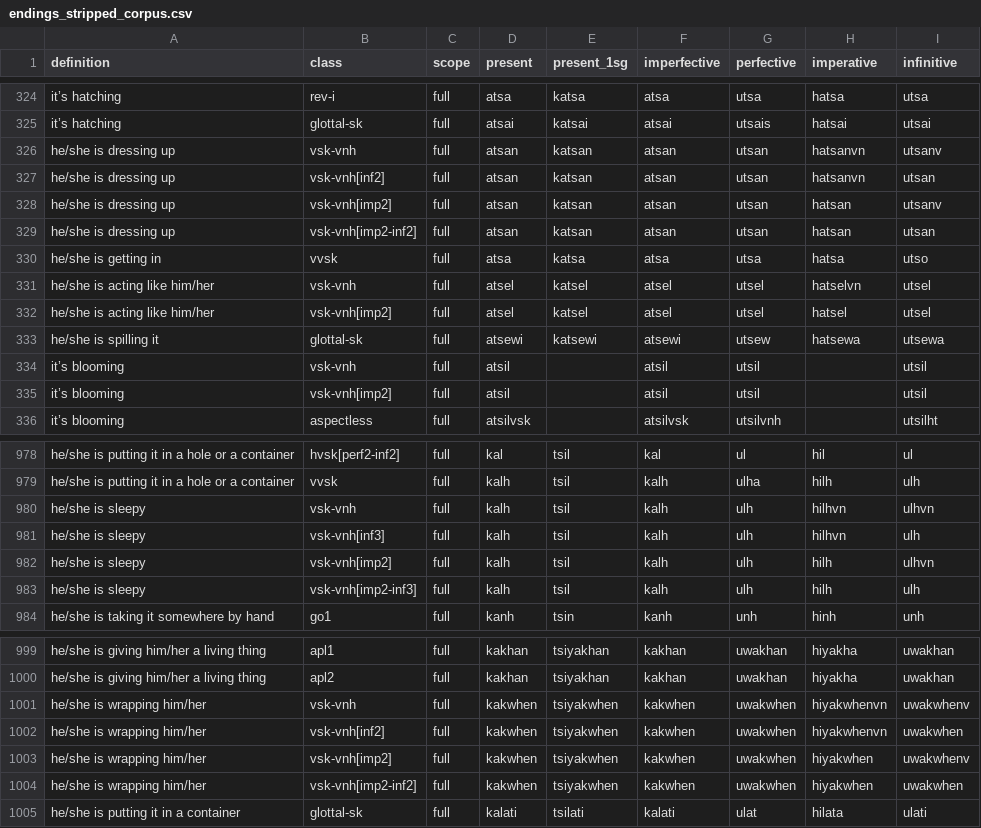
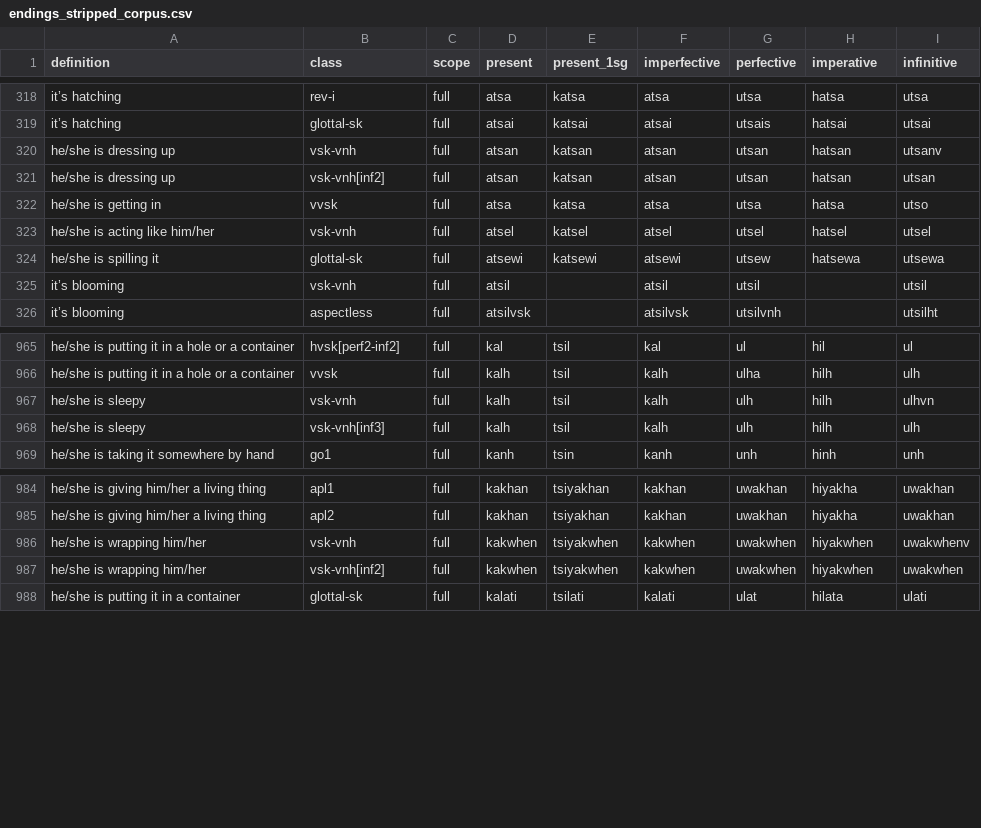
Before and after one commit to CharlieMcVicker/king-recreation, a CSV file: artifacts/data/endings_stripped_corpus.csv, drawn as a sheet; only a part is shown, gaps mark what is left out; the diff covers the shown part only.

```diff
--- a/artifacts/data/endings_stripped_corpus.csv
+++ b/artifacts/data/endings_stripped_corpus.csv
@@ -325,12 +319,8 @@ it’s hatching,rev-i,full,atsa,katsa,atsa,utsa,hatsa,utsa
 it’s hatching,glottal-sk,full,atsai,katsai,atsai,utsais,hatsai,utsai
-he/she is dressing up,vsk-vnh,full,atsan,katsan,atsan,utsan,hatsanvn,utsanv
-he/she is dressing up,vsk-vnh[inf2],full,atsan,katsan,atsan,utsan,hatsanvn,utsan
-he/she is dressing up,vsk-vnh[imp2],full,atsan,katsan,atsan,utsan,hatsan,utsanv
-he/she is dressing up,vsk-vnh[imp2-inf2],full,atsan,katsan,atsan,utsan,hatsan,utsan
+he/she is dressing up,vsk-vnh,full,atsan,katsan,atsan,utsan,hatsan,utsanv
+he/she is dressing up,vsk-vnh[inf2],full,atsan,katsan,atsan,utsan,hatsan,utsan
 he/she is getting in,vvsk,full,atsa,katsa,atsa,utsa,hatsa,utso
-he/she is acting like him/her,vsk-vnh,full,atsel,katsel,atsel,utsel,hatselvn,utsel
-he/she is acting like him/her,vsk-vnh[imp2],full,atsel,katsel,atsel,utsel,hatsel,utsel
+he/she is acting like him/her,vsk-vnh,full,atsel,katsel,atsel,utsel,hatsel,utsel
 he/she is spilling it,glottal-sk,full,atsewi,katsewi,atsewi,utsew,hatsewa,utsewa
 it’s blooming,vsk-vnh,full,atsil,,atsil,utsil,,utsil
-it’s blooming,vsk-vnh[imp2],full,atsil,,atsil,utsil,,utsil
 it’s blooming,aspectless,full,atsilvsk,,atsilvsk,utsilvnh,,utsilht
@@ -979,6 +966,4 @@ he/she is putting it in a hole or a container,hvsk[perf2-inf2],full,kal,tsil,kal
 he/she is putting it in a hole or a container,vvsk,full,kalh,tsil,kalh,ulha,hilh,ulh
-he/she is sleepy,vsk-vnh,full,kalh,tsil,kalh,ulh,hilhvn,ulhvn
-he/she is sleepy,vsk-vnh[inf3],full,kalh,tsil,kalh,ulh,hilhvn,ulh
-he/she is sleepy,vsk-vnh[imp2],full,kalh,tsil,kalh,ulh,hilh,ulhvn
-he/she is sleepy,vsk-vnh[imp2-inf3],full,kalh,tsil,kalh,ulh,hilh,ulh
+he/she is sleepy,vsk-vnh,full,kalh,tsil,kalh,ulh,hilh,ulhvn
+he/she is sleepy,vsk-vnh[inf3],full,kalh,tsil,kalh,ulh,hilh,ulh
 he/she is taking it somewhere by hand,go1,full,kanh,tsin,kanh,unh,hinh,unh
@@ -1000,6 +985,4 @@ he/she is giving him/her a living thing,apl1,full,kakhan,tsiyakhan,kakhan,uwakha
 he/she is giving him/her a living thing,apl2,full,kakhan,tsiyakhan,kakhan,uwakhan,hiyakha,uwakhan
-he/she is wrapping him/her,vsk-vnh,full,kakwhen,tsiyakwhen,kakwhen,uwakwhen,hiyakwhenvn,uwakwhenv
-he/she is wrapping him/her,vsk-vnh[inf2],full,kakwhen,tsiyakwhen,kakwhen,uwakwhen,hiyakwhenvn,uwakwhen
-he/she is wrapping him/her,vsk-vnh[imp2],full,kakwhen,tsiyakwhen,kakwhen,uwakwhen,hiyakwhen,uwakwhenv
-he/she is wrapping him/her,vsk-vnh[imp2-inf2],full,kakwhen,tsiyakwhen,kakwhen,uwakwhen,hiyakwhen,uwakwhen
+he/she is wrapping him/her,vsk-vnh,full,kakwhen,tsiyakwhen,kakwhen,uwakwhen,hiyakwhen,uwakwhenv
+he/she is wrapping him/her,vsk-vnh[inf2],full,kakwhen,tsiyakwhen,kakwhen,uwakwhen,hiyakwhen,uwakwhen
 he/she is putting it in a container,glottal-sk,full,kalati,tsilati,kalati,ulat,hilata,ulati
```
Also changed, not shown: 11 removed rows and 3 edited cells elsewhere in this file, artifacts/data/derived_roots.csv, artifacts/data/matches_initial.csv, 10 other files.
